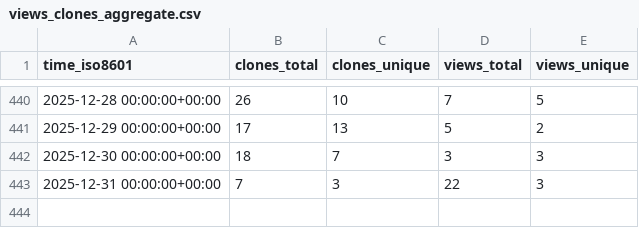
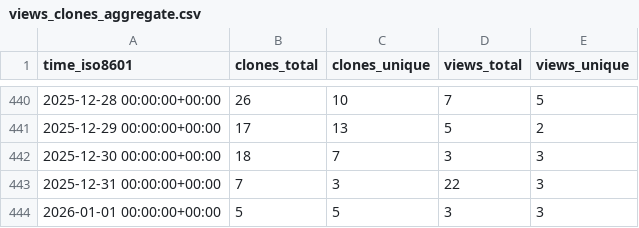
Before and after one commit to The-OpenROAD-Project/ORAssistant, a CSV file: The-OpenROAD-Project/ORAssistant/ghrs-data/views_clones_aggregate.csv, drawn as a sheet; only a part is shown, gaps mark what is left out; the diff names each change by its address in the sheet, - before the commit and + after, or states it on an @@ line.

```diff
--- a/The-OpenROAD-Project/ORAssistant/ghrs-data/views_clones_aggregate.csv
+++ b/The-OpenROAD-Project/ORAssistant/ghrs-data/views_clones_aggregate.csv
+row 444: 2026-01-01 00:00:00+00:00 | 5 | 5 | 3 | 3
```
Also changed, not shown: 1 other file.
